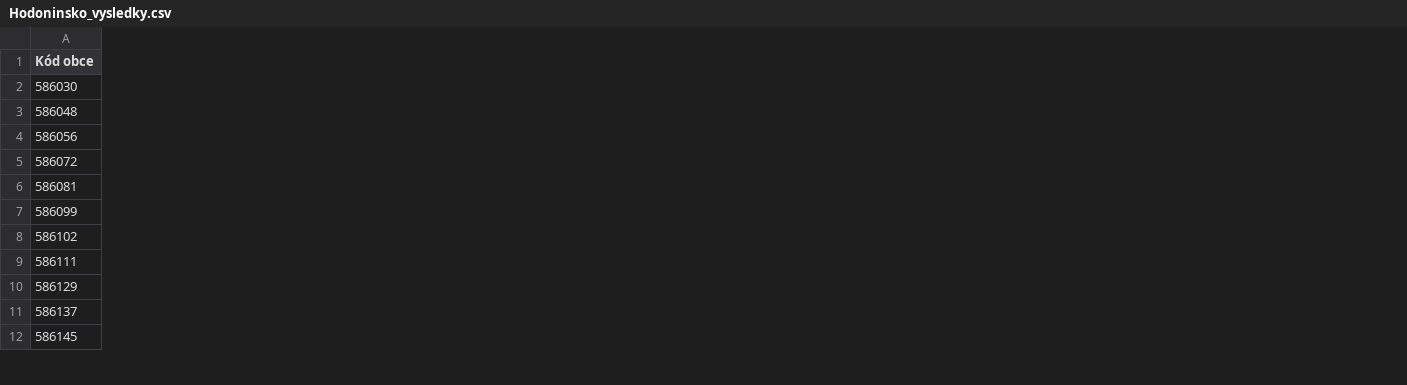
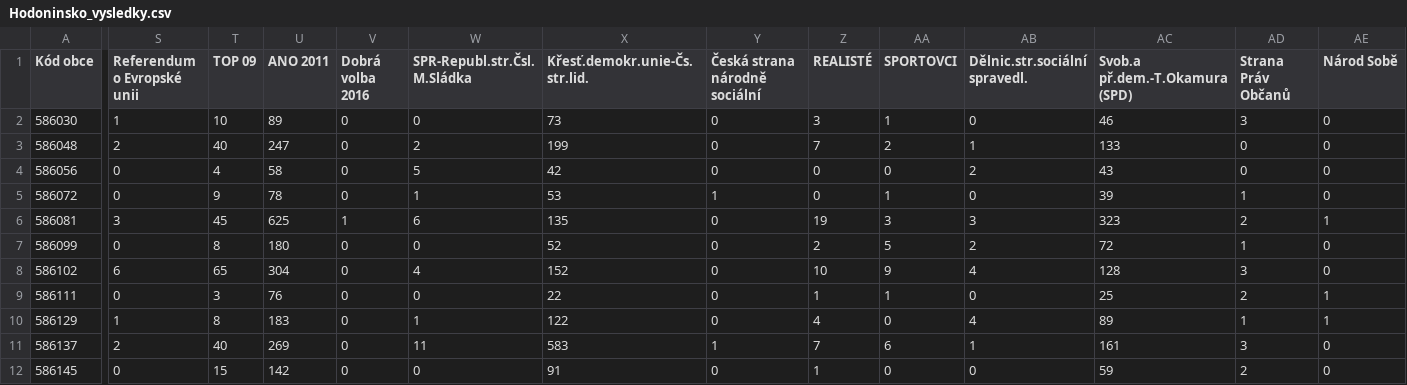
Before and after one commit to Zuziknows/3_projekt, a CSV file: Hodoninsko_vysledky.csv, drawn as a sheet; only a part is shown, gaps mark what is left out; the diff names each change by its address in the sheet, - before the commit and + after, or states it on an @@ line.

Commit message:
Add files via upload

```diff
--- a/Hodoninsko_vysledky.csv
+++ b/Hodoninsko_vysledky.csv
+column S (Referendum o Evropské unii), rows 2-12: 1 | 2 | 0 | 0 | 3 | 0 | 6 | 0 | 1 | 2 | 0
+column T (TOP 09), rows 2-12: 10 | 40 | 4 | 9 | 45 | 8 | 65 | 3 | 8 | 40 | 15
+column U (ANO 2011), rows 2-12: 89 | 247 | 58 | 78 | 625 | 180 | 304 | 76 | 183 | 269 | 142
+column V (Dobrá volba 2016), rows 2-12: 0 | 0 | 0 | 0 | 1 | 0 | 0 | 0 | 0 | 0 | 0
+column W (SPR-Republ.str.Čsl. M.Sládka), rows 2-12: 0 | 2 | 5 | 1 | 6 | 0 | 4 | 0 | 1 | 11 | 0
+column X (Křesť.demokr.unie-Čs.str.lid.), rows 2-12: 73 | 199 | 42 | 53 | 135 | 52 | 152 | 22 | 122 | 583 | 91
+column Y (Česká strana národně sociální), rows 2-12: 0 | 0 | 0 | 1 | 0 | 0 | 0 | 0 | 0 | 1 | 0
+column Z (REALISTÉ), rows 2-12: 3 | 7 | 0 | 0 | 19 | 2 | 10 | 1 | 4 | 7 | 1
+column AA (SPORTOVCI), rows 2-12: 1 | 2 | 0 | 1 | 3 | 5 | 9 | 1 | 0 | 6 | 0
+column AB (Dělnic.str.sociální spravedl.), rows 2-12: 0 | 1 | 2 | 0 | 3 | 2 | 4 | 0 | 4 | 1 | 0
+column AC (Svob.a př.dem.-T.Okamura (SPD)), rows 2-12: 46 | 133 | 43 | 39 | 323 | 72 | 128 | 25 | 89 | 161 | 59
+column AD (Strana Práv Občanů), rows 2-12: 3 | 0 | 0 | 1 | 2 | 1 | 3 | 2 | 1 | 3 | 2
+column AE (Národ Sobě), rows 2-12: 0 | 0 | 0 | 0 | 1 | 0 | 0 | 1 | 1 | 0 | 0
```
